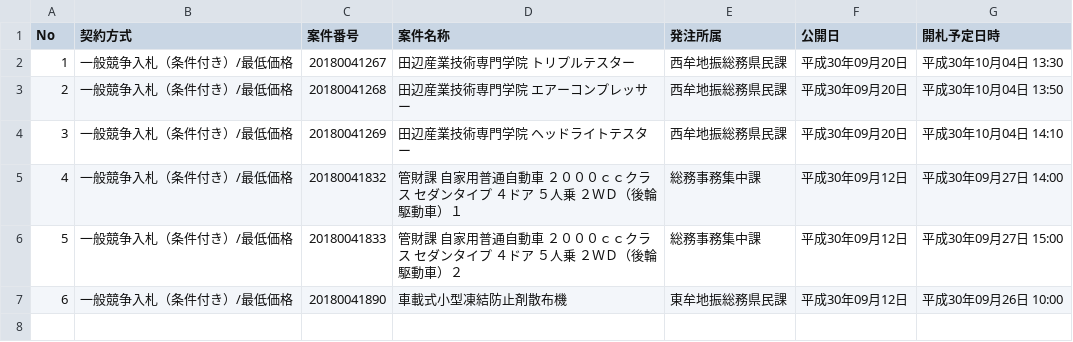
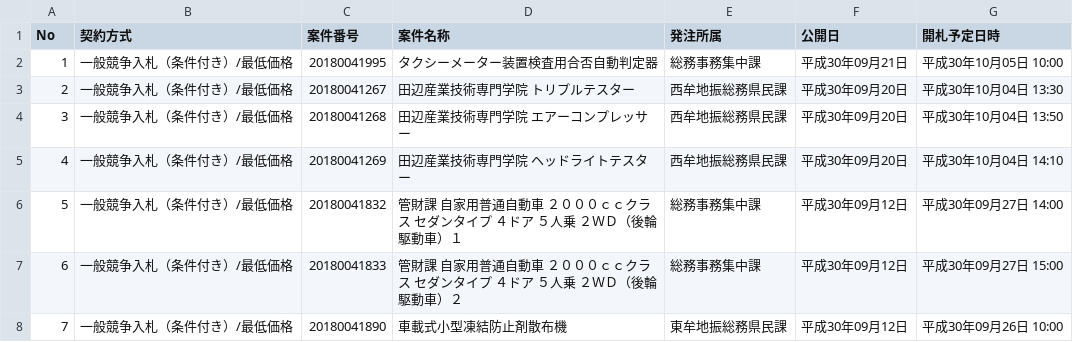
Before and after one commit to wakayama-pref-org/Goods-e-procurement-system_Bid_Advertisement, a CSV file: csv/goods-e-procurement-system_bid_advertisement.csv, drawn as a sheet; addresses are those after the commit; the diff names each change by its address in the sheet, - before the commit and + after, or states it on an @@ line.

```diff
--- a/csv/goods-e-procurement-system_bid_advertisement.csv
+++ b/csv/goods-e-procurement-system_bid_advertisement.csv
+row 2: 1 | 一般競争入札（条件付き）/最低価格 | 20180041995 | タクシーメーター装置検査用合否自動判定器 | 総務事務集中課 | 平成30年09月21日 | 平成30年10月05日 10:00
@@ column A (No) renumbered from row 3 down @@
```
Also changed, not shown: 1 other file.
